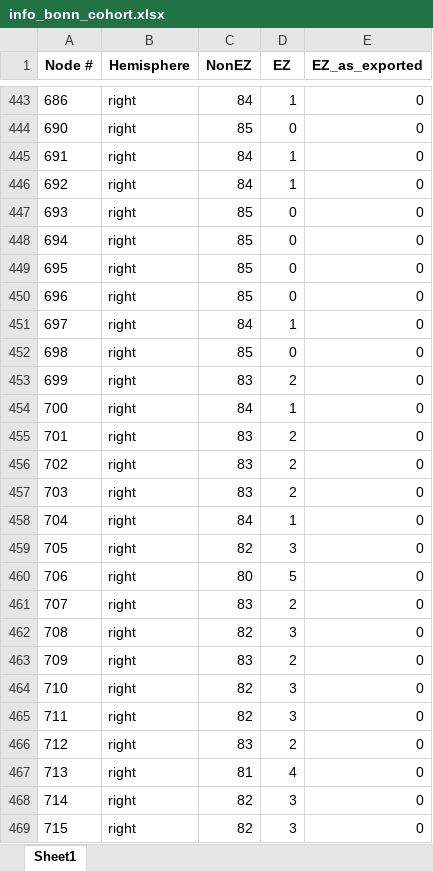
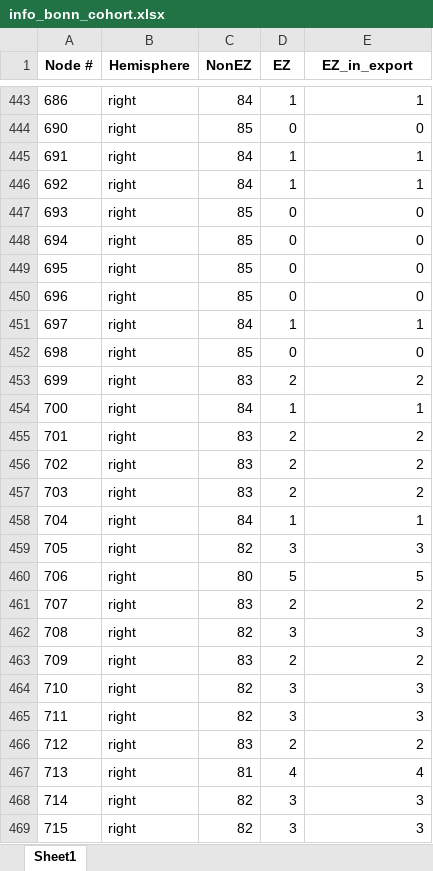
Before and after one commit to soumbane/magmsforEZprediction, an Excel workbook: results/bonncohort/info_bonn_cohort.xlsx, sheet Sheet1, drawn as a sheet; only a part is shown, gaps mark what is left out; values as stored, in another font and other column widths than the file's, no borders; the diff covers the shown part only; the diff names each change by its address in the sheet, - before the commit and + after, or states it on an @@ line.

```diff
--- a/results/bonncohort/info_bonn_cohort.xlsx (sheet Sheet1)
+++ b/results/bonncohort/info_bonn_cohort.xlsx (sheet Sheet1)
-E1: EZ_as_exported
+E1: EZ_in_export
-E443 (EZ_in_export): 0
+E443 (EZ_in_export): 1
-E445:E446 (EZ_in_export): 0
+E445:E446 (EZ_in_export): 1
-E451 (EZ_in_export): 0
+E451 (EZ_in_export): 1
-E453 (EZ_in_export): 0
+E453 (EZ_in_export): 2
-E454 (EZ_in_export): 0
+E454 (EZ_in_export): 1
-E455:E457 (EZ_in_export): 0
+E455:E457 (EZ_in_export): 2
-E458 (EZ_in_export): 0
+E458 (EZ_in_export): 1
-E459 (EZ_in_export): 0
+E459 (EZ_in_export): 3
-E460 (EZ_in_export): 0
+E460 (EZ_in_export): 5
-E461 (EZ_in_export): 0
+E461 (EZ_in_export): 2
-E462 (EZ_in_export): 0
+E462 (EZ_in_export): 3
-E463 (EZ_in_export): 0
+E463 (EZ_in_export): 2
-E464:E465 (EZ_in_export): 0
+E464:E465 (EZ_in_export): 3
-E466 (EZ_in_export): 0
+E466 (EZ_in_export): 2
-E467 (EZ_in_export): 0
+E467 (EZ_in_export): 4
-E468:E469 (EZ_in_export): 0
+E468:E469 (EZ_in_export): 3
```
Also changed, not shown: 434 edited cells elsewhere in this sheet, results/Combined_AddCohort_BonnCohort_table.xlsx, results/bonncohort/BonnCohort_combination_table.xlsx, 6 other files.
